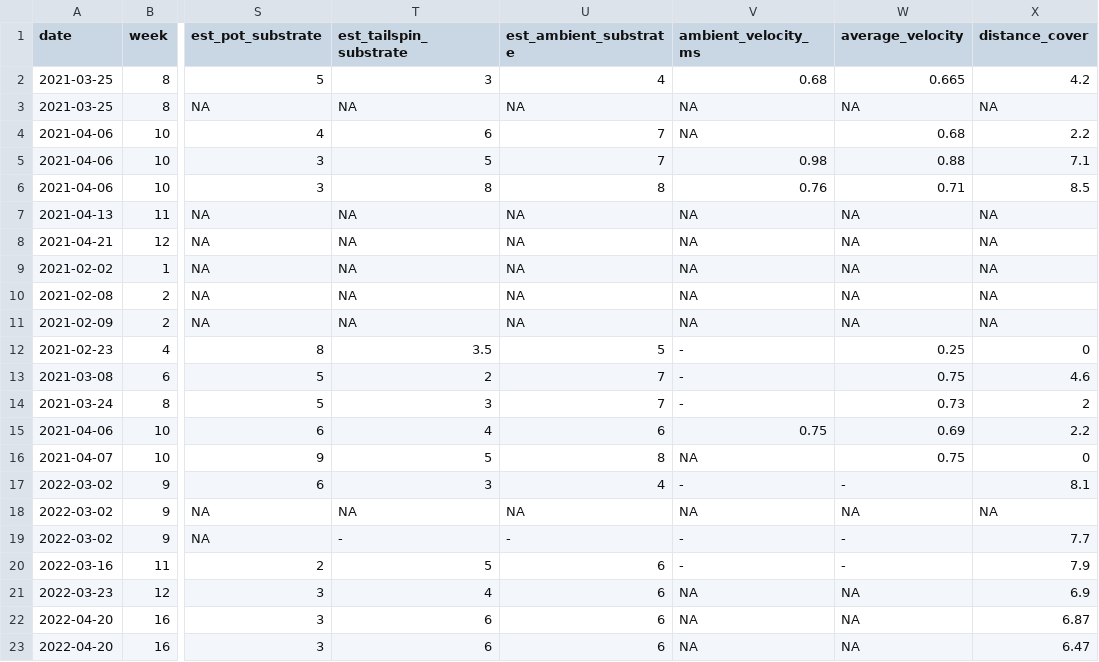
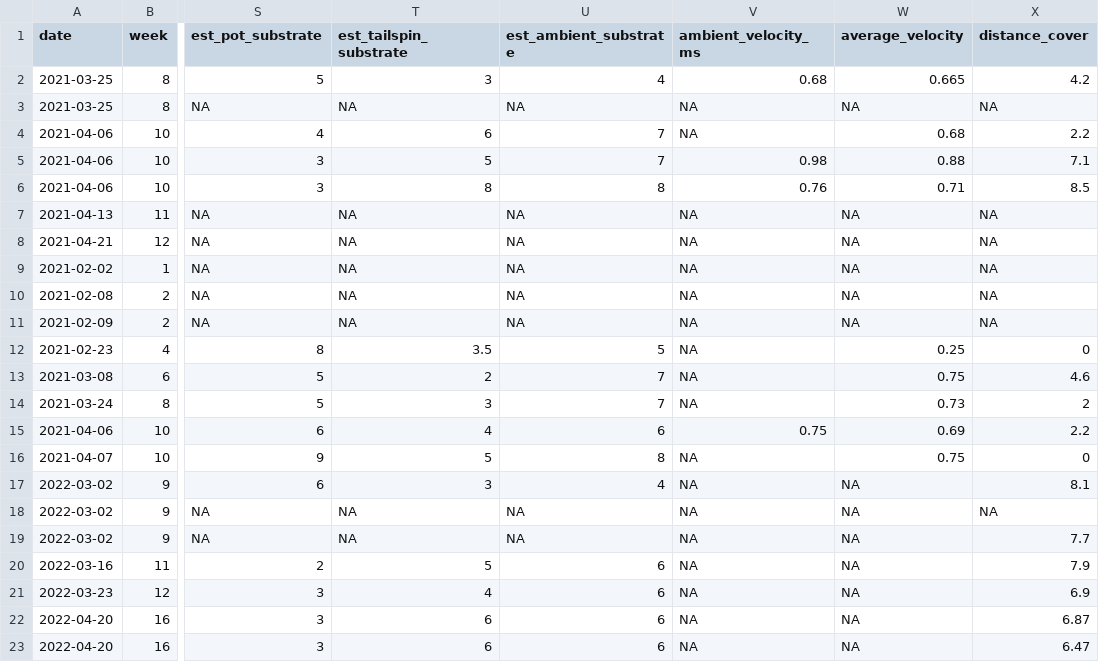
Before and after one commit to FlowWest/stanislaus-steelhead, a CSV file: data/redd.csv, drawn as a sheet; only a part is shown, gaps mark what is left out; the diff names each change by its address in the sheet, - before the commit and + after, or states it on an @@ line.

Commit message:
fixes dashes in carcass and redd data

```diff
--- a/data/redd.csv
+++ b/data/redd.csv
-V12:V14 (ambient_velocity_ms): -
+V12:V14 (ambient_velocity_ms): NA
-V17 (ambient_velocity_ms): -
+V17 (ambient_velocity_ms): NA
-W17 (average_velocity): -
+W17 (average_velocity): NA
-T19 (est_tailspin_substrate): -
+T19 (est_tailspin_substrate): NA
-U19 (est_ambient_substrate): -
+U19 (est_ambient_substrate): NA
-V19:V20 (ambient_velocity_ms): -
+V19:V20 (ambient_velocity_ms): NA
-W19:W20 (average_velocity): -
+W19:W20 (average_velocity): NA
```
Also changed, not shown: data/carcass.csv, 1 other file.
